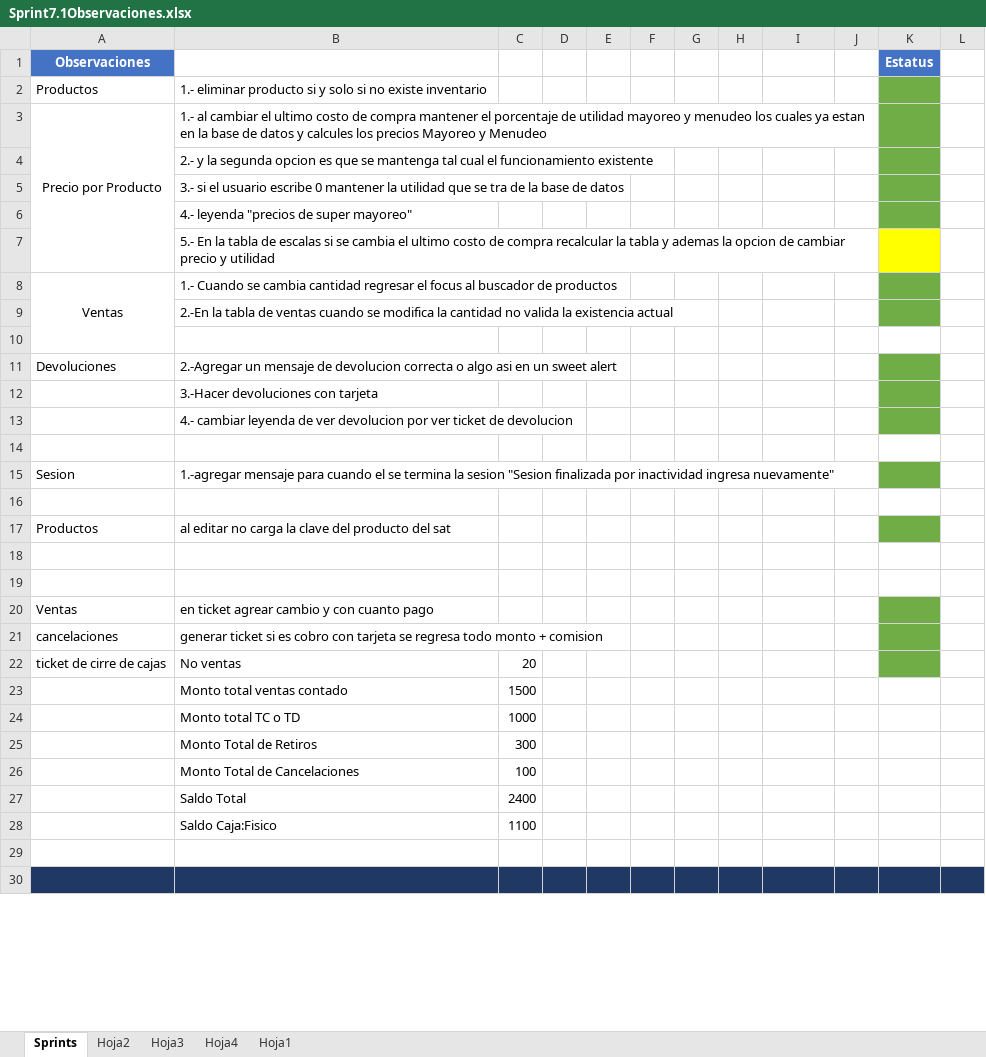
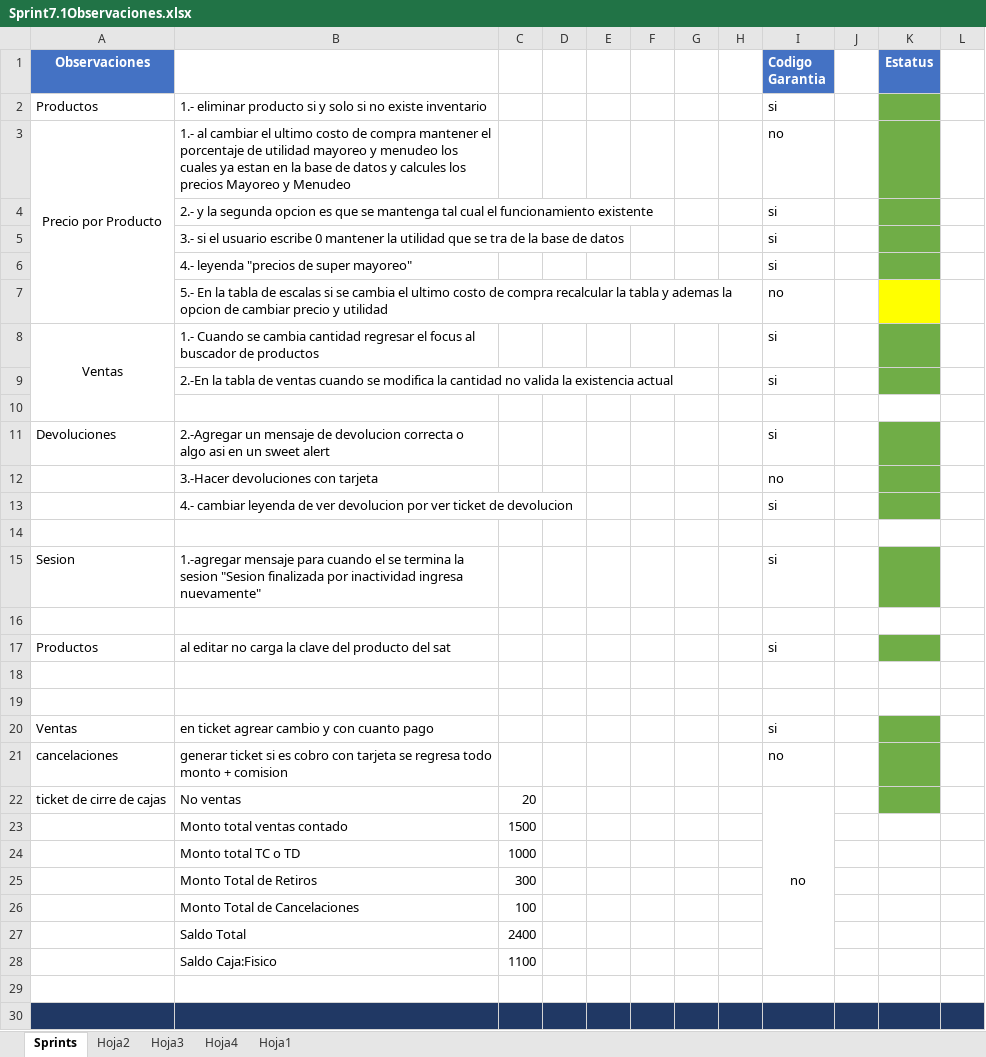
Before and after one commit to varCloud/comercializadora, an Excel workbook: Analisis/SPRINTs/Sprint7.1Observaciones.xlsx, sheet Sprints, drawn as a sheet; only a part is shown; values as stored, in another font and other column widths than the file's, no borders; the diff covers the shown part only; the diff names each change by its address in the sheet, - before the commit and + after, or states it on an @@ line.

Commit message:
garantia code
garantia code

```diff
--- a/Analisis/SPRINTs/Sprint7.1Observaciones.xlsx (sheet Sprints)
+++ b/Analisis/SPRINTs/Sprint7.1Observaciones.xlsx (sheet Sprints)
-I1: (empty)
+I1: Codigo Garantia
-I1 fill: none
+I1 fill: #4472C4
-I2 (Codigo Garantia): (empty)
+I2 (Codigo Garantia): si
-I3 (Codigo Garantia): (empty)
+I3 (Codigo Garantia): no
-I4:I6 (Codigo Garantia): (empty)
+I4:I6 (Codigo Garantia): si
-I7 (Codigo Garantia): (empty)
+I7 (Codigo Garantia): no
-I8:I9 (Codigo Garantia): (empty)
+I8:I9 (Codigo Garantia): si
-I11 (Codigo Garantia): (empty)
+I11 (Codigo Garantia): si
-I12 (Codigo Garantia): (empty)
+I12 (Codigo Garantia): no
-I13 (Codigo Garantia): (empty)
+I13 (Codigo Garantia): si
-I15 (Codigo Garantia): (empty)
+I15 (Codigo Garantia): si
-I17 (Codigo Garantia): (empty)
+I17 (Codigo Garantia): si
-I20 (Codigo Garantia): (empty)
+I20 (Codigo Garantia): si
-I21:I22 (Codigo Garantia): (empty)
+I21:I22 (Codigo Garantia): no
+I22:I28 merged
```
Also changed, not shown: 30 edited cells elsewhere in this sheet.
